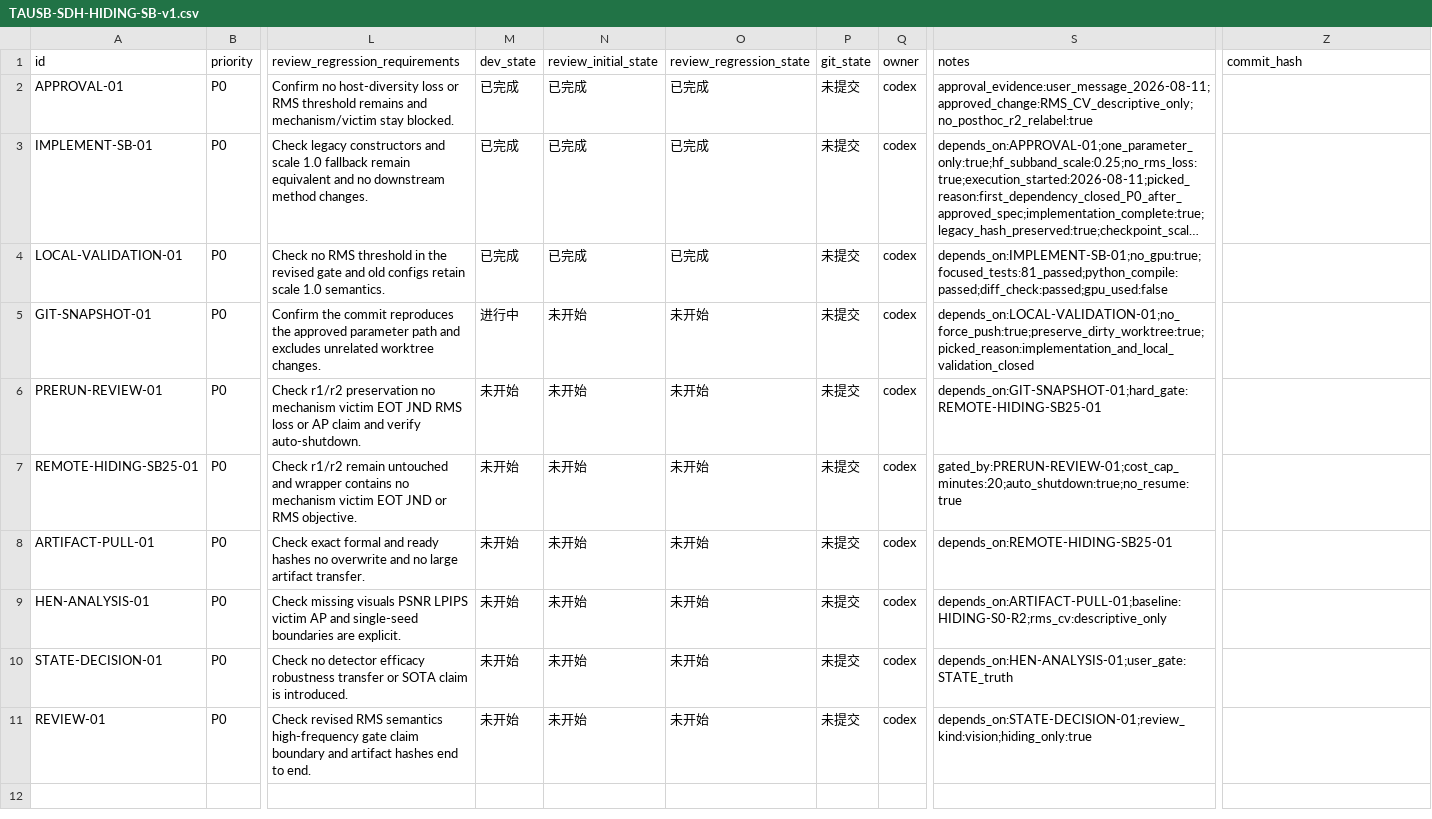
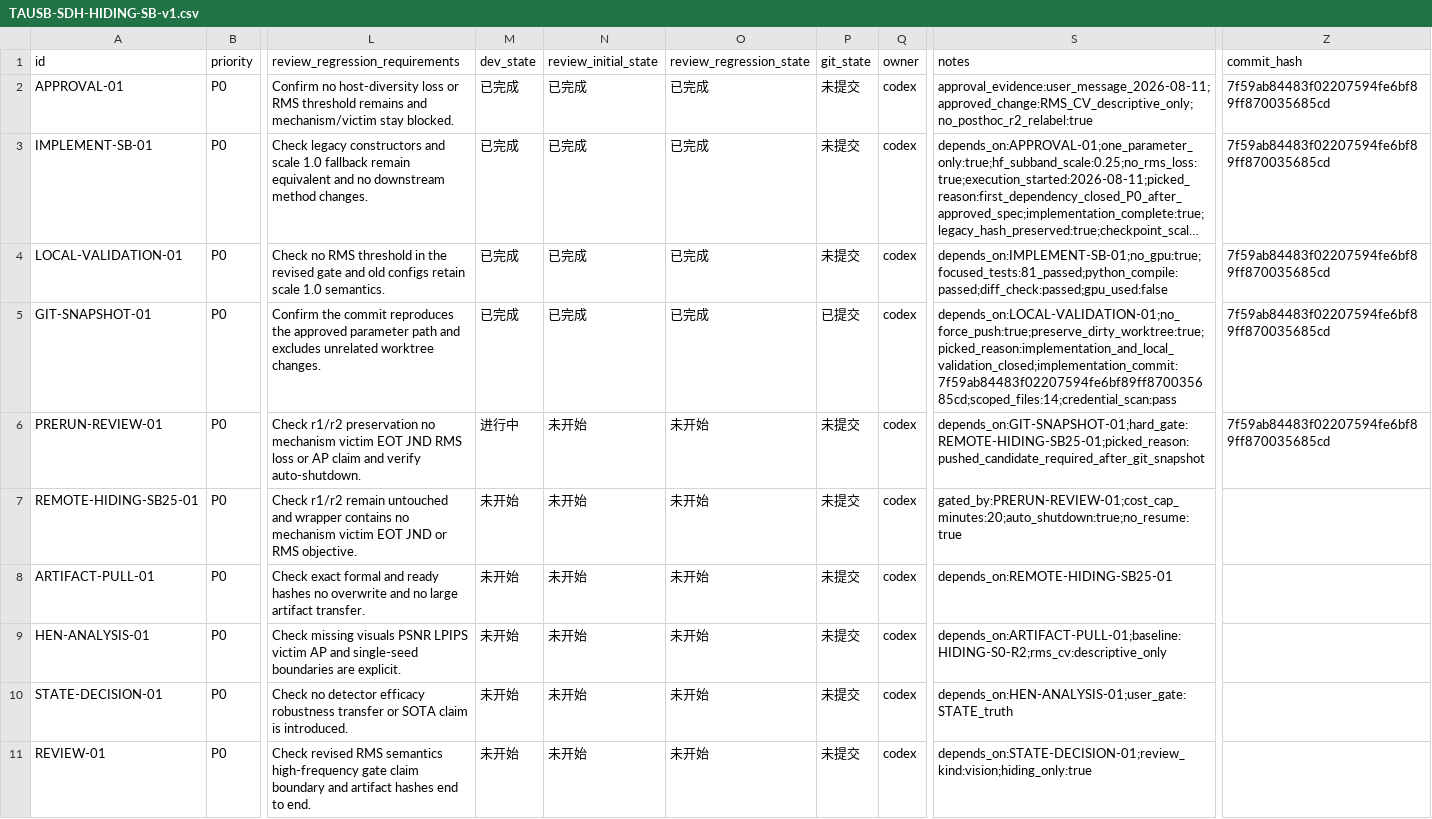
Before and after one commit to gql119/autodl-tmp, a CSV file: issues/TAUSB-SDH-HIDING-SB-v1.csv, drawn as a sheet; only a part is shown, gaps mark what is left out; long unchanged cells end in …; the diff names each change by its address in the sheet, - before the commit and + after, or states it on an @@ line.

Commit message:
chore: record SB25 implementation snapshot

```diff
--- a/issues/TAUSB-SDH-HIDING-SB-v1.csv
+++ b/issues/TAUSB-SDH-HIDING-SB-v1.csv
-Z2:Z6 (commit_hash): (empty)
+Z2:Z6 (commit_hash): 7f59ab84483f02207594fe6bf89ff870035685cd
-M5 (dev_state): 进行中
+M5 (dev_state): 已完成
-N5 (review_initial_state): 未开始
+N5 (review_initial_state): 已完成
-O5 (review_regression_state): 未开始
+O5 (review_regression_state): 已完成
-P5 (git_state): 未提交
+P5 (git_state): 已提交
-S5 (notes): depends_on:LOCAL-VALIDATION-01;no_force_push:true;preserve_dirty_worktree:true;picked_reason:implementation_and_local_validation_closed
+S5 (notes): depends_on:LOCAL-VALIDATION-01;no_force_push:true;preserve_dirty_worktree:true;picked_reason:implementation_and_local_validation_closed;implementation_commit:7f59ab84483f02207594fe6bf89ff870035685cd;scoped_files:14;credential_scan:pass
-M6 (dev_state): 未开始
+M6 (dev_state): 进行中
-S6 (notes): depends_on:GIT-SNAPSHOT-01;hard_gate:REMOTE-HIDING-SB25-01
+S6 (notes): depends_on:GIT-SNAPSHOT-01;hard_gate:REMOTE-HIDING-SB25-01;picked_reason:pushed_candidate_required_after_git_snapshot
```
Also changed, not shown: 1 other file.
